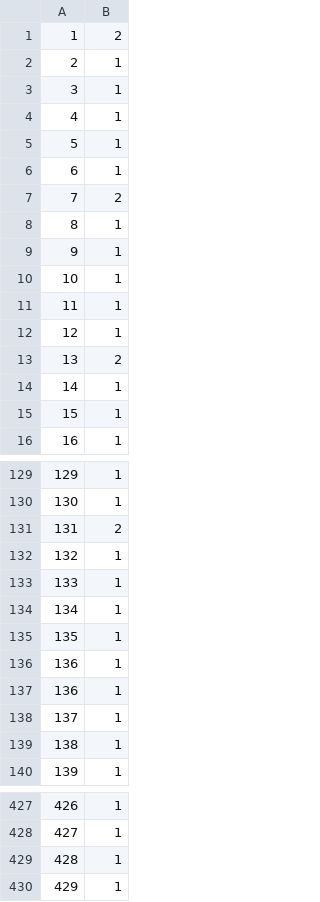
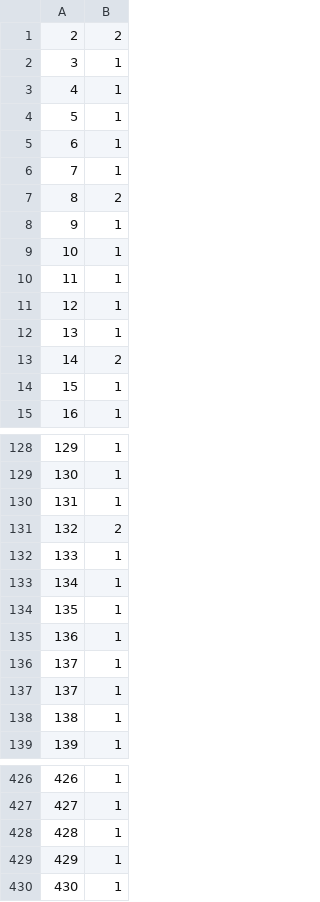
Before and after one commit to EdoRondelli/Tirocinio-Magistrale, a TSV file: 01_analyses/07_CODEML/c1/OG0011557_00.tsv, drawn as a sheet; only a part is shown, gaps mark what is left out; the diff covers the shown part only.

```diff
--- a/01_analyses/07_CODEML/c1/OG0011557_00.tsv
+++ b/01_analyses/07_CODEML/c1/OG0011557_00.tsv
@@ -1,3 +1,2 @@
-1	2
-2	1
+2	2
 3	1
@@ -6,4 +5,4 @@
 6	1
-7	2
-8	1
+7	1
+8	2
 9	1
@@ -12,4 +11,4 @@
 12	1
-13	2
-14	1
+13	1
+14	2
 15	1
@@ -130,4 +129,4 @@
 130	1
-131	2
-132	1
+131	1
+132	2
 133	1
@@ -136,3 +135,3 @@
 136	1
-136	1
+137	1
 137	1
@@ -430 +429,2 @@
 429	1
+430	1
```
Also changed, not shown: 14 edited cells elsewhere in this file, 01_analyses/07_CODEML/c1/OG0010830_00.tsv, 01_analyses/07_CODEML/c2/OG0003607_00.tsv, 1 other file.
